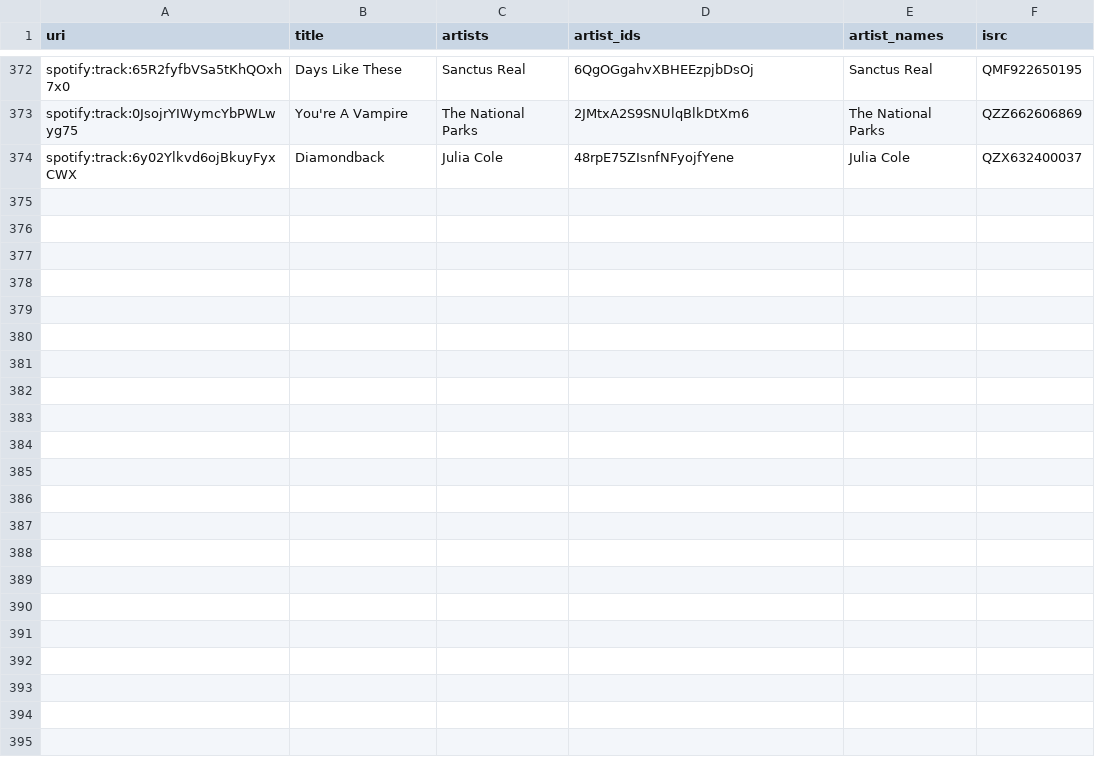
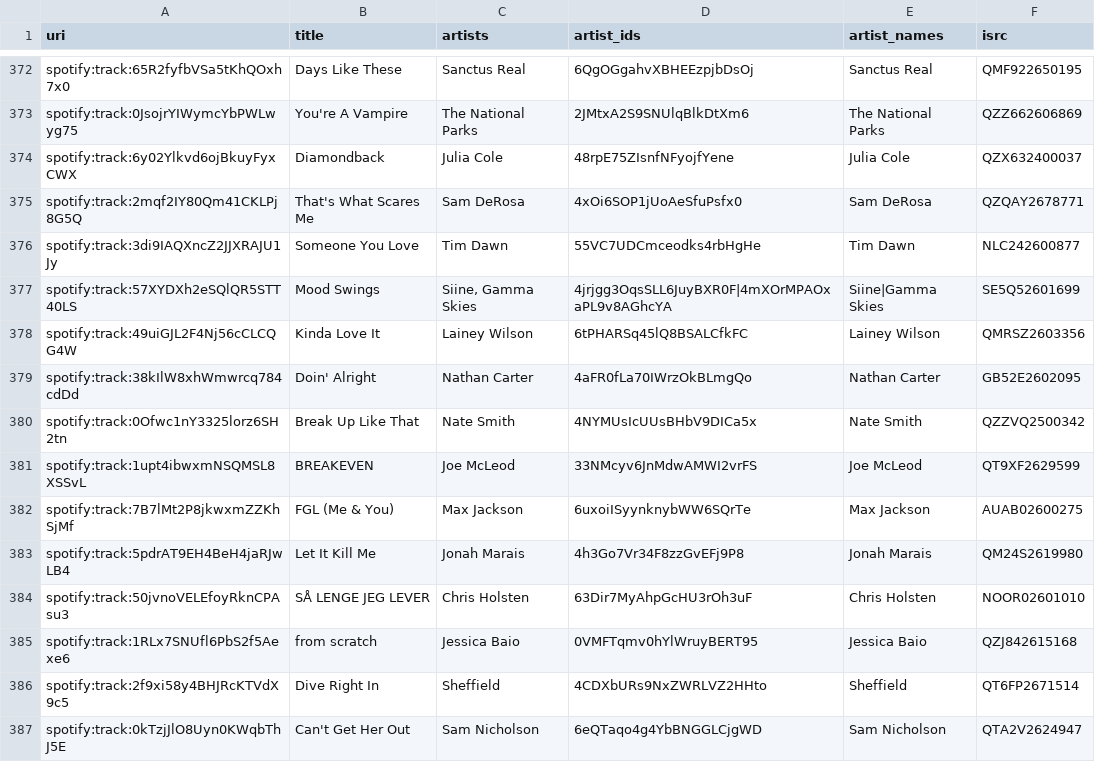
Before and after one commit to lzapffe/new-realeases-playlist, a CSV file: state/playlist_5ylX3k7R87ROiaqiUHgBx3.csv, drawn as a sheet; only a part is shown, gaps mark what is left out.

```diff
--- a/state/playlist_5ylX3k7R87ROiaqiUHgBx3.csv
+++ b/state/playlist_5ylX3k7R87ROiaqiUHgBx3.csv
@@ -374 +374,14 @@
 "spotify:track:6y02Ylkvd6ojBkuyFyxCWX","Diamondback","Julia Cole","48rpE75ZIsnfNFyojfYene","Julia Cole","QZX632400037"
+"spotify:track:2mqf2IY80Qm41CKLPj8G5Q","That's What Scares Me","Sam DeRosa","4xOi6SOP1jUoAeSfuPsfx0","Sam DeRosa","QZQAY2678771"
+"spotify:track:3di9IAQXncZ2JJXRAJU1Jy","Someone You Love","Tim Dawn","55VC7UDCmceodks4rbHgHe","Tim Dawn","NLC242600877"
+"spotify:track:57XYDXh2eSQlQR5STT40LS","Mood Swings","Siine, Gamma Skies","4jrjgg3OqsSLL6JuyBXR0F|4mXOrMPAOxaPL9v8AGhcYA","Siine|Gamma Skies","SE5Q52601699"
+"spotify:track:49uiGJL2F4Nj56cCLCQG4W","Kinda Love It","Lainey Wilson","6tPHARSq45lQ8BSALCfkFC","Lainey Wilson","QMRSZ2603356"
+"spotify:track:38kIlW8xhWmwrcq784cdDd","Doin' Alright","Nathan Carter","4aFR0fLa70IWrzOkBLmgQo","Nathan Carter","GB52E2602095"
+"spotify:track:0Ofwc1nY3325lorz6SH2tn","Break Up Like That","Nate Smith","4NYMUsIcUUsBHbV9DICa5x","Nate Smith","QZZVQ2500342"
+"spotify:track:1upt4ibwxmNSQMSL8XSSvL","BREAKEVEN","Joe McLeod","33NMcyv6JnMdwAMWI2vrFS","Joe McLeod","QT9XF2629599"
+"spotify:track:7B7lMt2P8jkwxmZZKhSjMf","FGL (Me & You)","Max Jackson","6uxoiISyynknybWW6SQrTe","Max Jackson","AUAB02600275"
+"spotify:track:5pdrAT9EH4BeH4jaRJwLB4","Let It Kill Me","Jonah Marais","4h3Go7Vr34F8zzGvEFj9P8","Jonah Marais","QM24S2619980"
+"spotify:track:50jvnoVELEfoyRknCPAsu3","SÅ LENGE JEG LEVER","Chris Holsten","63Dir7MyAhpGcHU3rOh3uF","Chris Holsten","NOOR02601010"
+"spotify:track:1RLx7SNUfl6PbS2f5Aexe6","from scratch","Jessica Baio","0VMFTqmv0hYlWruyBERT95","Jessica Baio","QZJ842615168"
+"spotify:track:2f9xi58y4BHJRcKTVdX9c5","Dive Right In","Sheffield","4CDXbURs9NxZWRLVZ2HHto","Sheffield","QT6FP2671514"
+"spotify:track:0kTzjJlO8Uyn0KWqbThJ5E","Can't Get Her Out","Sam Nicholson","6eQTaqo4g4YbBNGGLCjgWD","Sam Nicholson","QTA2V2624947"
```
Also changed, not shown: state/artists.csv, state/pending_releases.csv, 5 other files.
